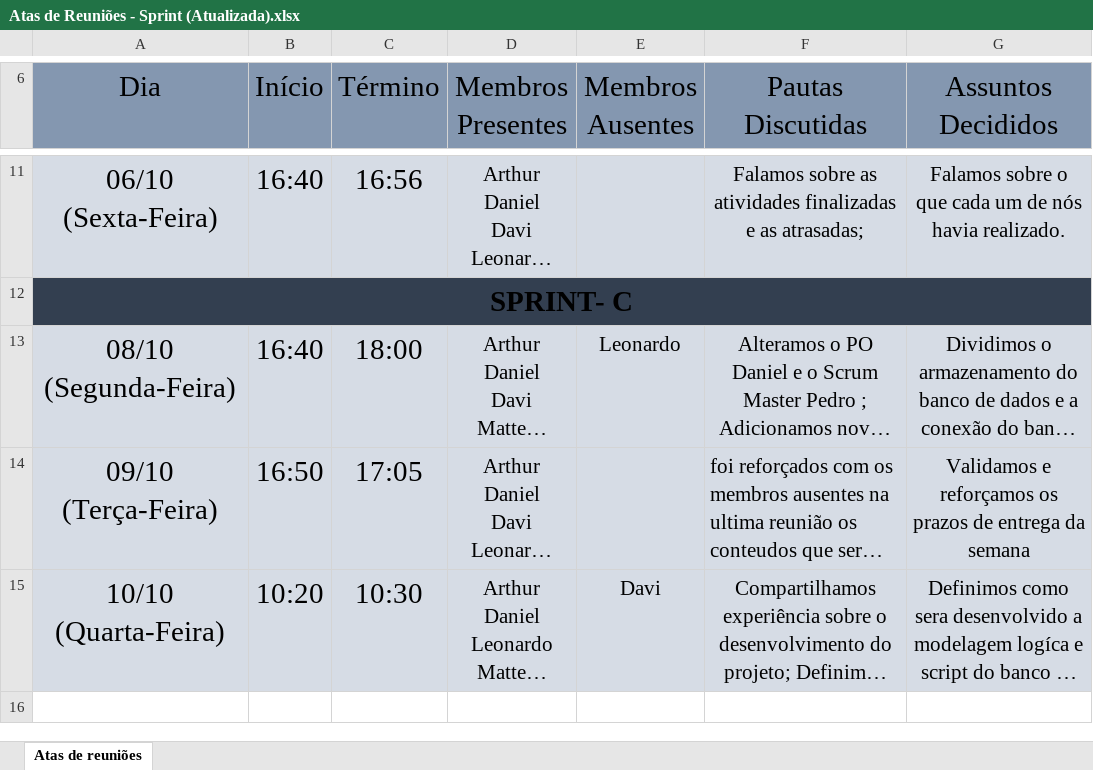
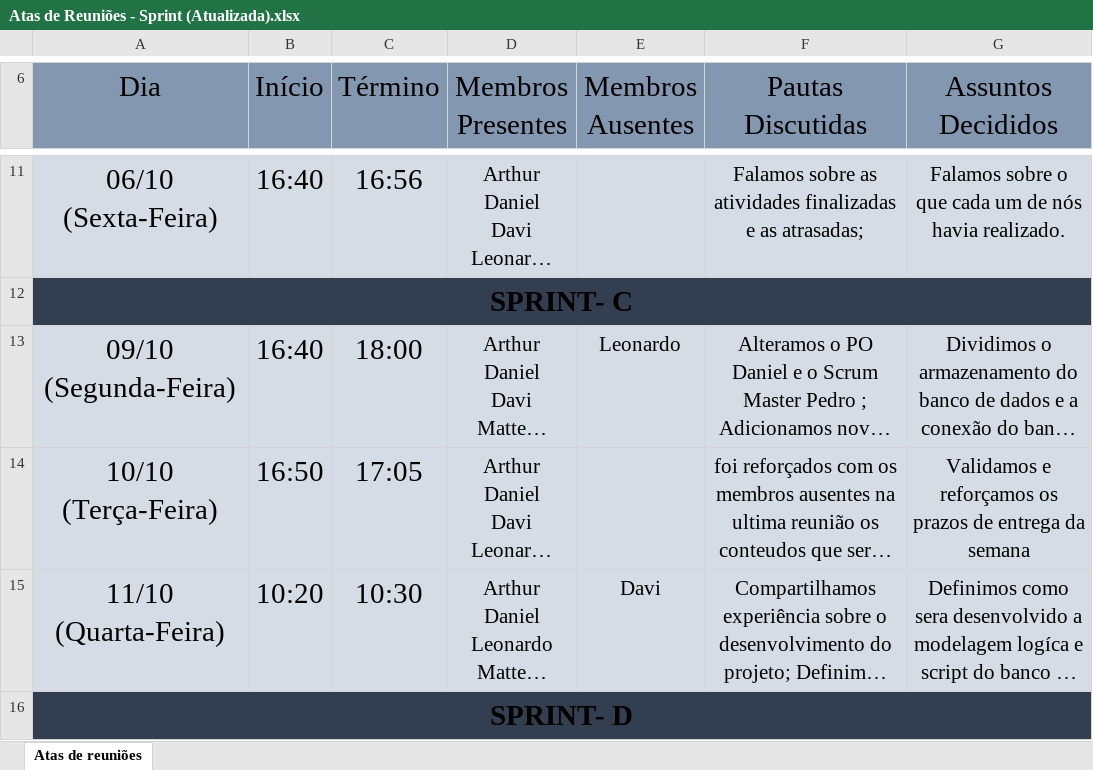
Before and after one commit to leoooRodrigues/MushRoomCompany, an Excel workbook: Documentação/Atas/Atas de Reuniões - Sprint (Atualizada).xlsx, sheet Atas de reuniões, drawn as a sheet; only a part is shown, gaps mark what is left out; long unchanged cells end in …; values as stored, in another font and other column widths than the file's, no borders; the diff covers the shown part only; the diff names each change by its address in the sheet, - before the commit and + after, or states it on an @@ line.

Commit message:
Atualizacao da ata

```diff
--- a/Documentação/Atas/Atas de Reuniões - Sprint (Atualizada).xlsx (sheet Atas de reuniões)
+++ b/Documentação/Atas/Atas de Reuniões - Sprint (Atualizada).xlsx (sheet Atas de reuniões)
-A13 (Dia): 08/10 (Segunda-Feira)
+A13 (Dia): 09/10 (Segunda-Feira)
-A14 (Dia): 09/10 (Terça-Feira)
+A14 (Dia): 10/10 (Terça-Feira)
-F14 alignment: left
+F14 alignment: center
-A15 (Dia): 10/10 (Quarta-Feira)
+A15 (Dia): 11/10 (Quarta-Feira)
+row 16: SPRINT- D
```
Also changed, not shown: 4 added rows elsewhere in this sheet.
